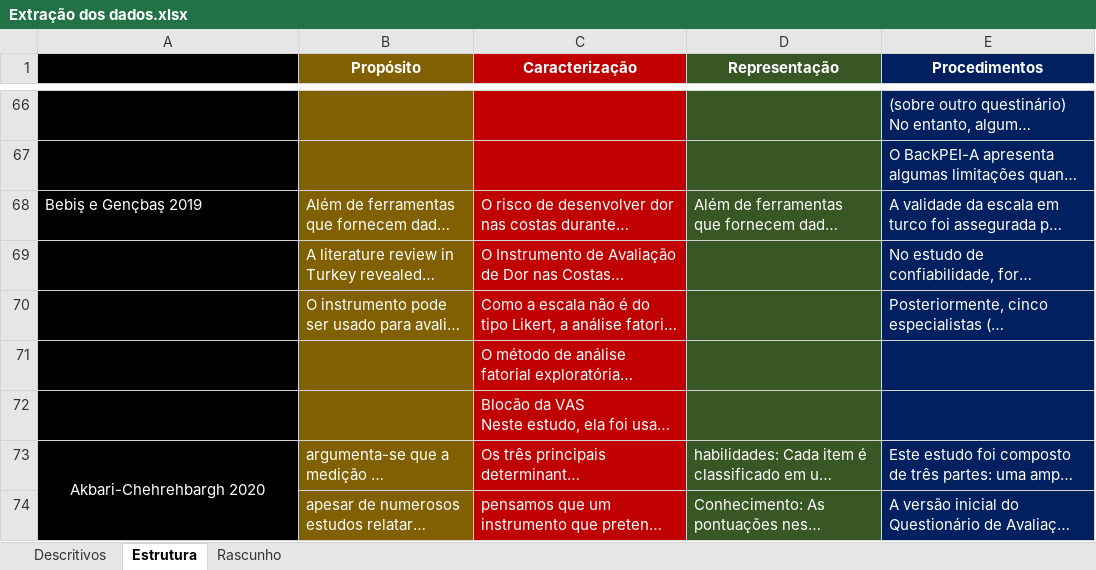
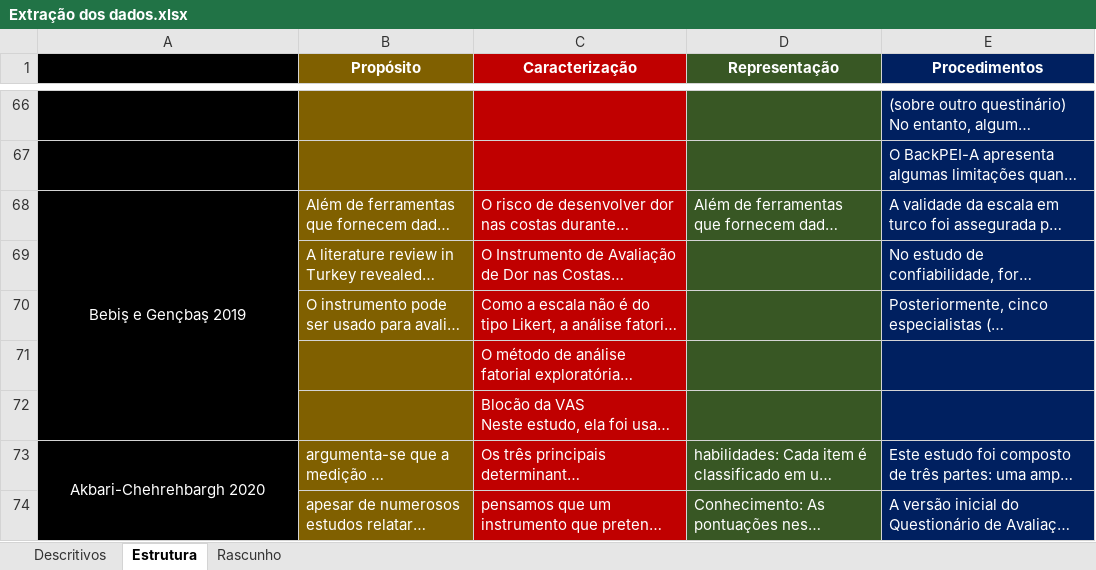
Before and after one commit to lucasmberaldo/10-anos-de-back-pei, an Excel workbook: Extração dos dados.xlsx, sheet Estrutura, drawn as a sheet; only a part is shown, gaps mark what is left out; long unchanged cells end in …; values as stored, in another font and other column widths than the file's, no borders; the diff names each change by its address in the sheet, - before the commit and + after, or states it on an @@ line.

```diff
--- a/Extração dos dados.xlsx (sheet Estrutura)
+++ b/Extração dos dados.xlsx (sheet Estrutura)
-A68 alignment: left
+A68 alignment: center
+A68:A72 merged
```
Also changed, not shown: sheet Descritivos, sheet Rascunho, 2 other files.
